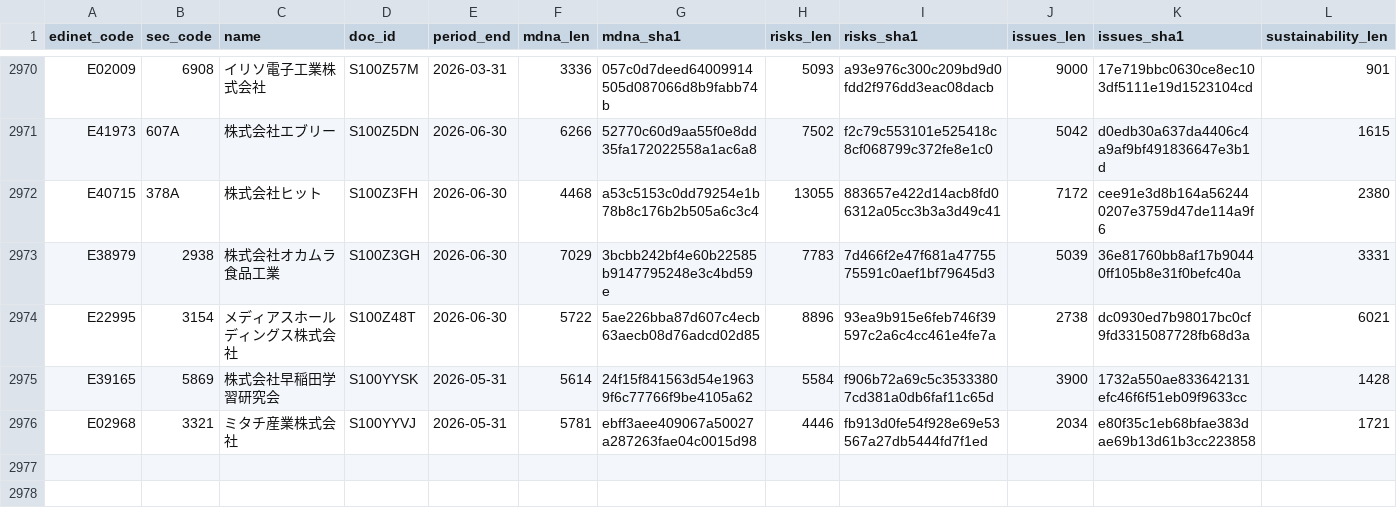
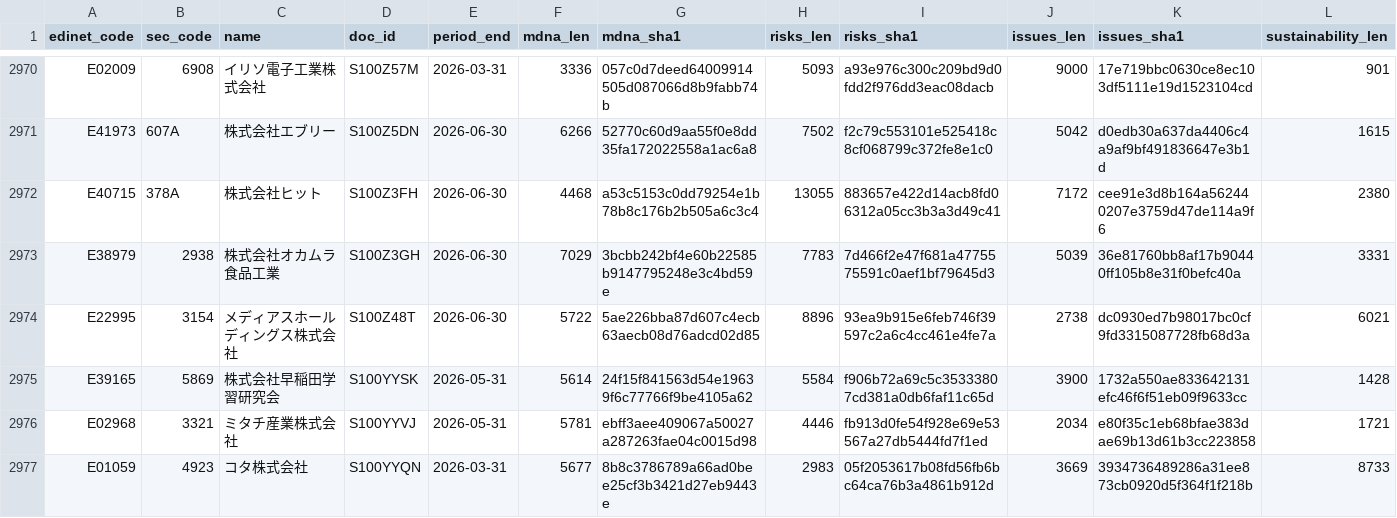
Before and after one commit to varmil/nenshu, a CSV file: pipeline/data/analysis_text_manifest.csv, drawn as a sheet; only a part is shown, gaps mark what is left out; rows hold the shown columns only; the diff names each change by its address in the sheet, - before the commit and + after, or states it on an @@ line.

```diff
--- a/pipeline/data/analysis_text_manifest.csv
+++ b/pipeline/data/analysis_text_manifest.csv
+row 2977: E01059 | 4923 | コタ株式会社 | S100YYQN | 2026-03-31 | 5677 | 8b8c3786789a66ad0bee25cf3b3421d27eb9443e | 2983 | 05f2053617b08fd56fb6bc64ca76b3a4861b912d | 3669 | 3934736489286a31ee873cb0920d5f364f1f218b | 8733
```
Also changed, not shown: 1 other file.
